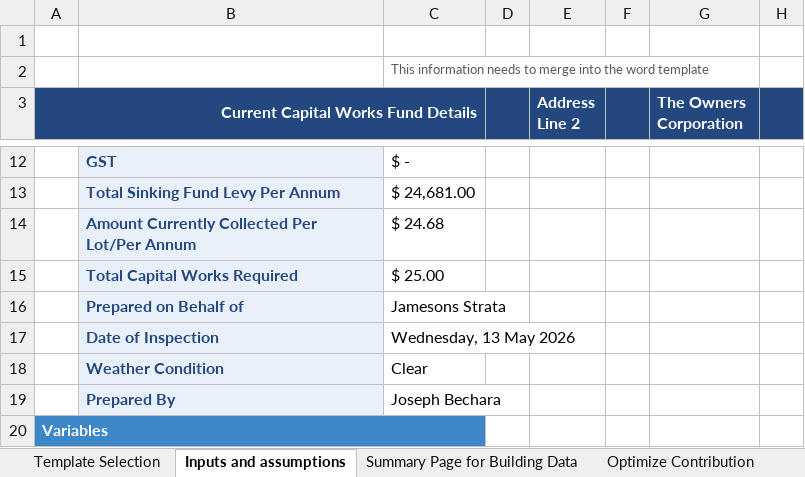
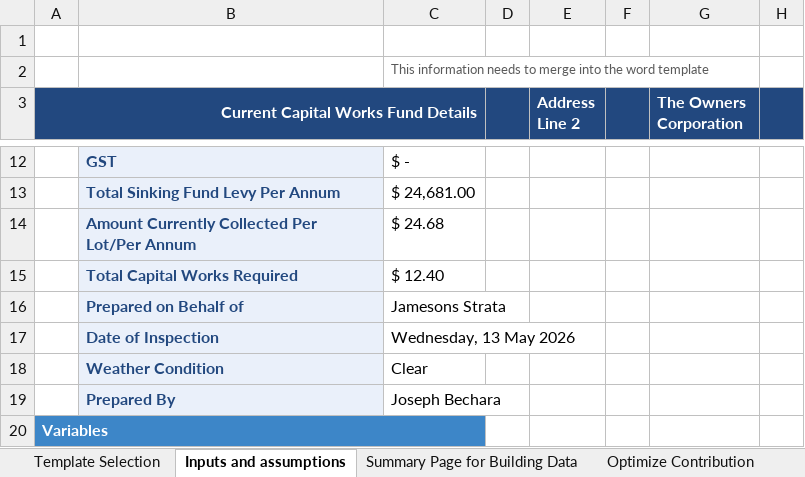
Before and after one commit to AllanBechara/turnkey-addin, an Excel workbook: CWF_Template.xlsm, sheet Inputs and assumptions, drawn as a sheet; only a part is shown, gaps mark what is left out; values as stored, in another font and other column widths than the file's, no borders; charts and pictures and conditional formats not drawn; the diff names each change by its address in the sheet, - before the commit and + after, or states it on an @@ line.

```diff
--- a/CWF_Template.xlsm (sheet Inputs and assumptions)
+++ b/CWF_Template.xlsm (sheet Inputs and assumptions)
-C15: $ 25.00
+C15: $ 12.40
```
Also changed, not shown: sheet Optimize Contribution, sheet Summary, sheet Summary Page for Building Data, hidden cells, charts or pictures.
